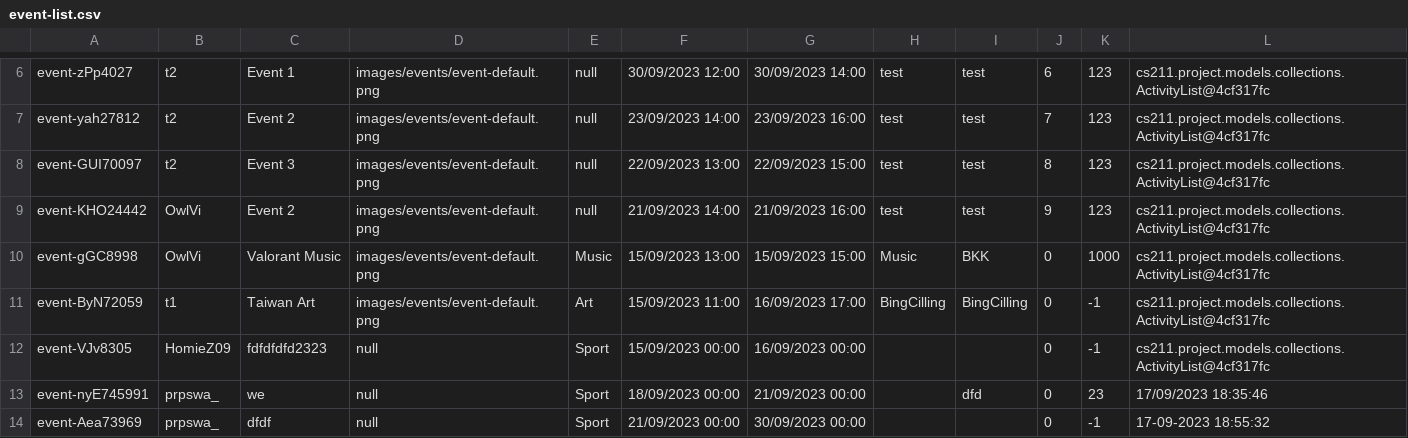
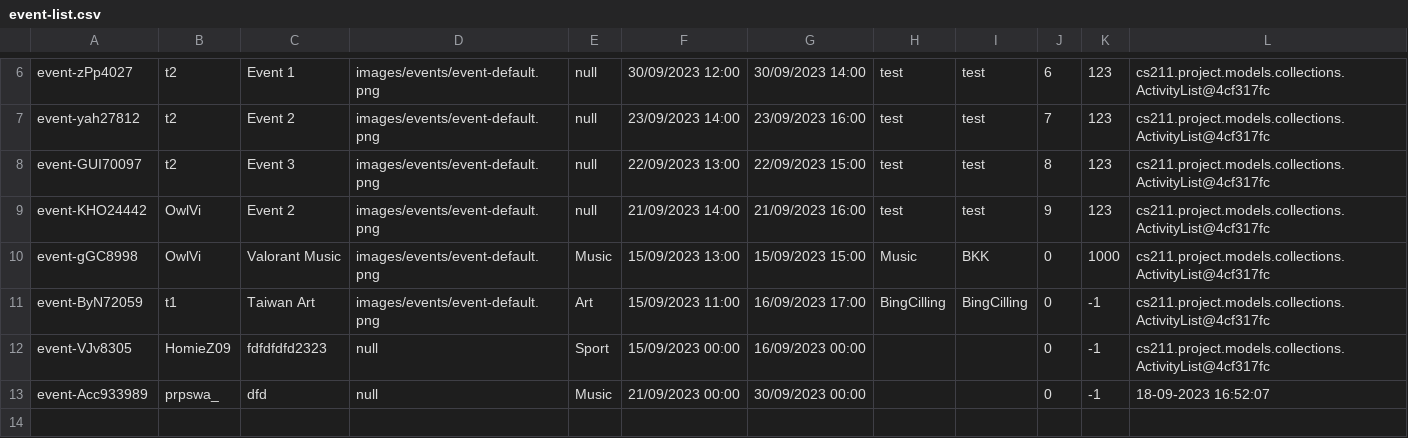
Before and after one commit to Homiez09/plasom-reunion, a CSV file: data/event-list.csv, drawn as a sheet; only a part is shown, gaps mark what is left out.

```diff
--- a/data/event-list.csv
+++ b/data/event-list.csv
@@ -12,3 +12,2 @@ event-ByN72059,t1,Taiwan Art,images/events/event-default.png,Art,15/09/2023 11:0
 event-VJv8305,HomieZ09,fdfdfdfd2323,null,Sport,15/09/2023 00:00,16/09/2023 00:00,,,0,-1,cs211.project.models.collections.ActivityList@4cf317fc
-event-nyE745991,prpswa_,we,null,Sport,18/09/2023 00:00,21/09/2023 00:00,,dfd,0,23,17/09/2023 18:35:46
-event-Aea73969,prpswa_,dfdf,null,Sport,21/09/2023 00:00,30/09/2023 00:00,,,0,-1,17-09-2023 18:55:32
+event-Acc933989,prpswa_,dfd,null,Music,21/09/2023 00:00,30/09/2023 00:00,,,0,-1,18-09-2023 16:52:07
```
Also changed, not shown: data/team-list.csv, data/user-list.csv, 1 other file.
